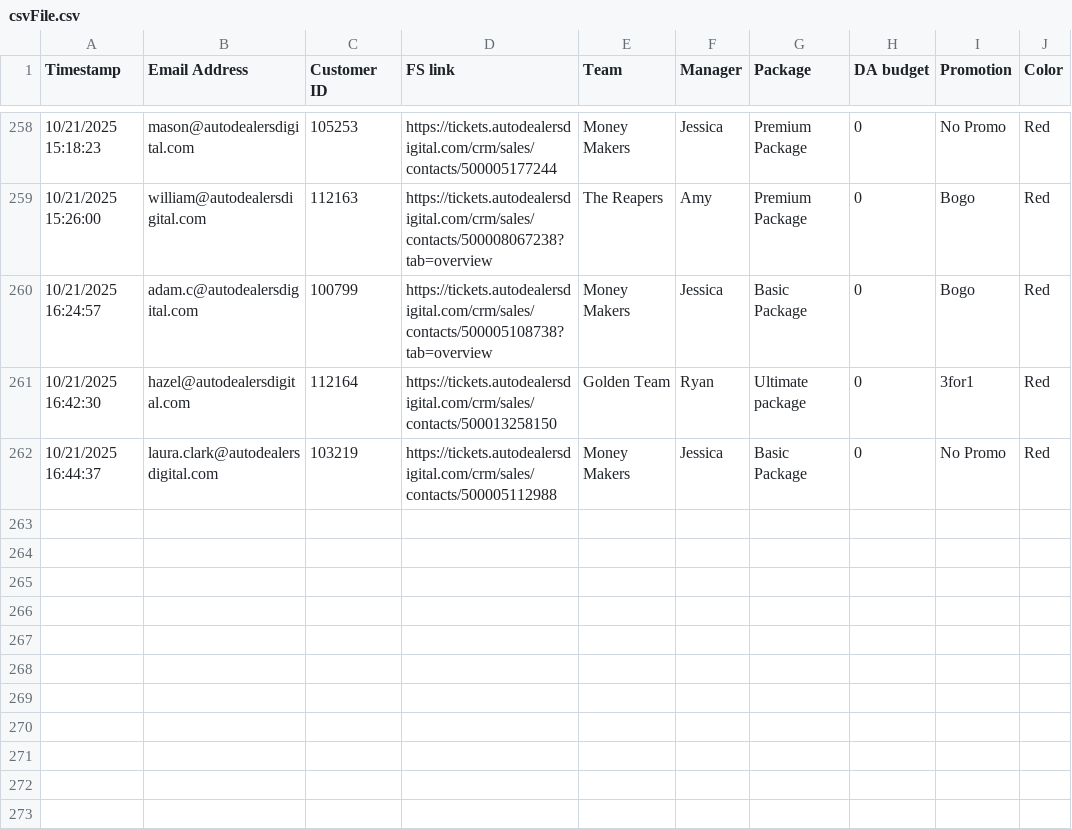
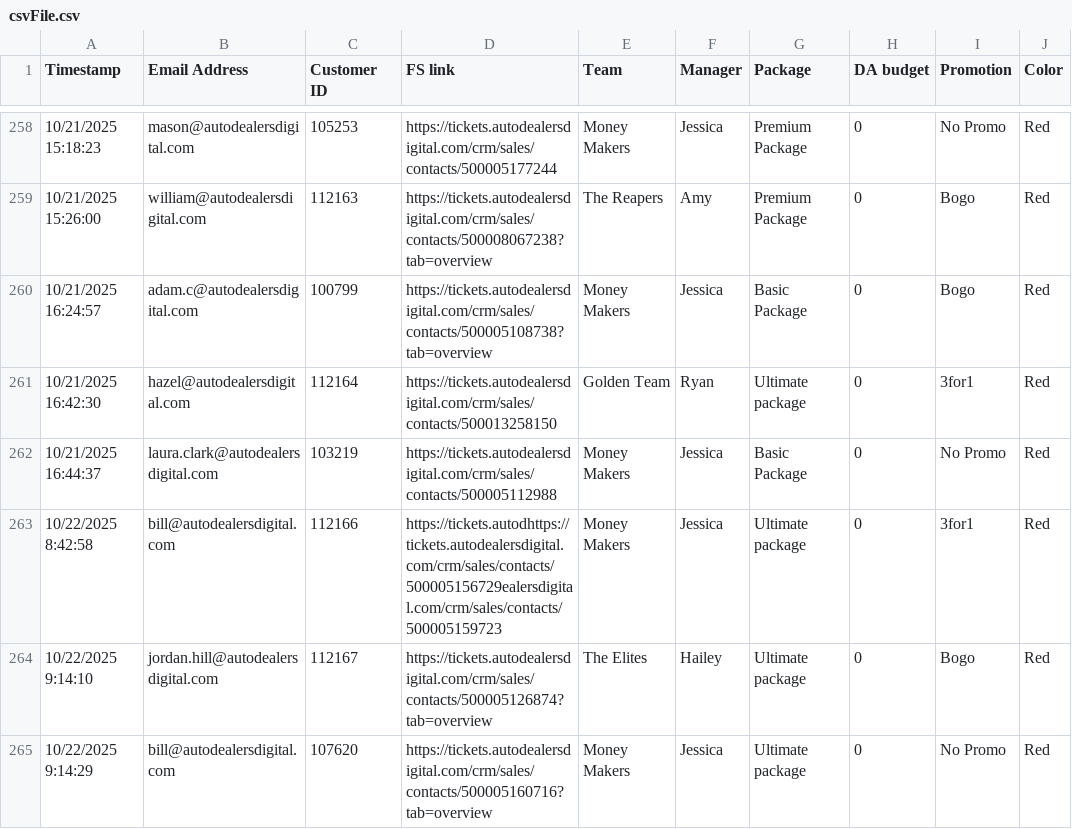
Before and after one commit to RyanSparks7/Sales-board, a CSV file: data/csvFile.csv, drawn as a sheet; only a part is shown, gaps mark what is left out.

Commit message:
Update csvFile.csv

```diff
--- a/data/csvFile.csv
+++ b/data/csvFile.csv
@@ -262 +262,4 @@ Timestamp,Email Address,Customer ID,FS link,Team,Manager,Package,DA budget,Promo
 10/21/2025 16:44:37,laura.clark@autodealersdigital.com,103219,https://tickets.autodealersdigital.com/crm/sales/contacts/500005112988,Money Makers,Jessica,Basic Package,0,No Promo,Red,,
+10/22/2025 8:42:58,bill@autodealersdigital.com,112166,https://tickets.autodhttps://tickets.autodealersdigital.com/crm/sales/contacts/500005156729ealersdigital.com/crm/sales/contacts/500005159723,Money Makers,Jessica,Ultimate package,0,3for1,Red,,
+10/22/2025 9:14:10,jordan.hill@autodealersdigital.com,112167,https://tickets.autodealersdigital.com/crm/sales/contacts/500005126874?tab=overview,The Elites,Hailey,Ultimate package,0,Bogo,Red,,
+10/22/2025 9:14:29,bill@autodealersdigital.com,107620,https://tickets.autodealersdigital.com/crm/sales/contacts/500005160716?tab=overview,Money Makers,Jessica,Ultimate package,0,No Promo,Red,,
```
